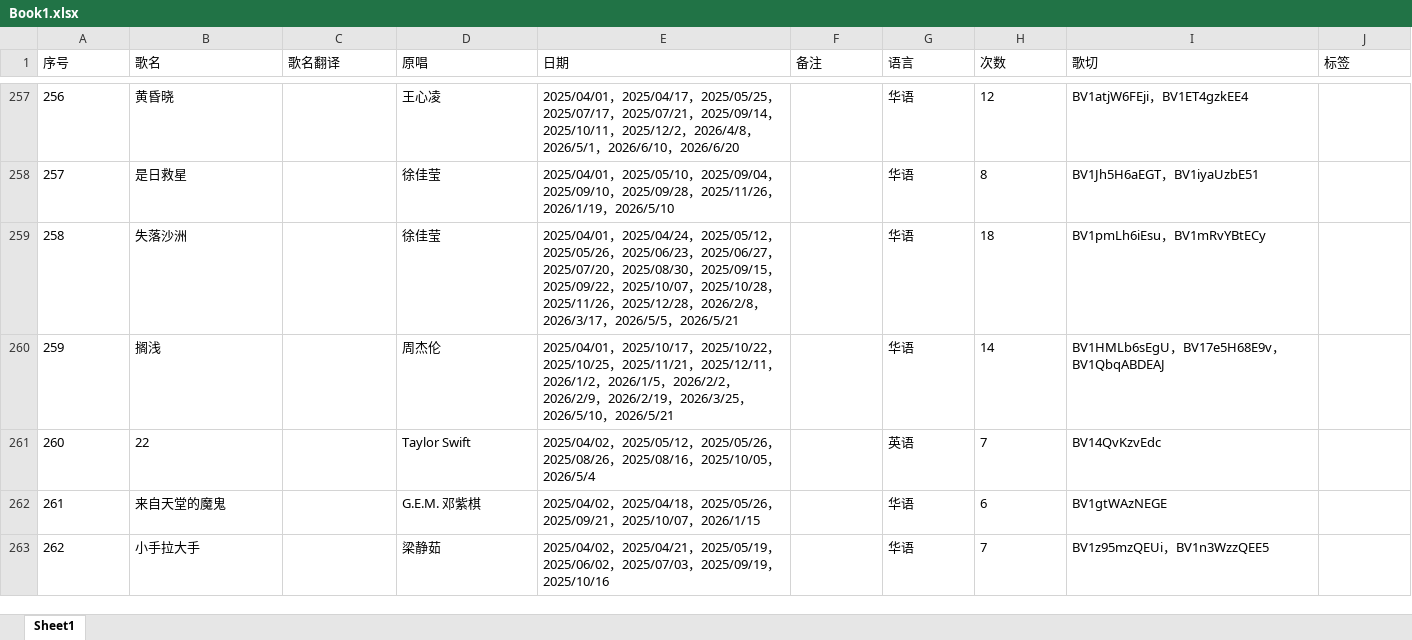
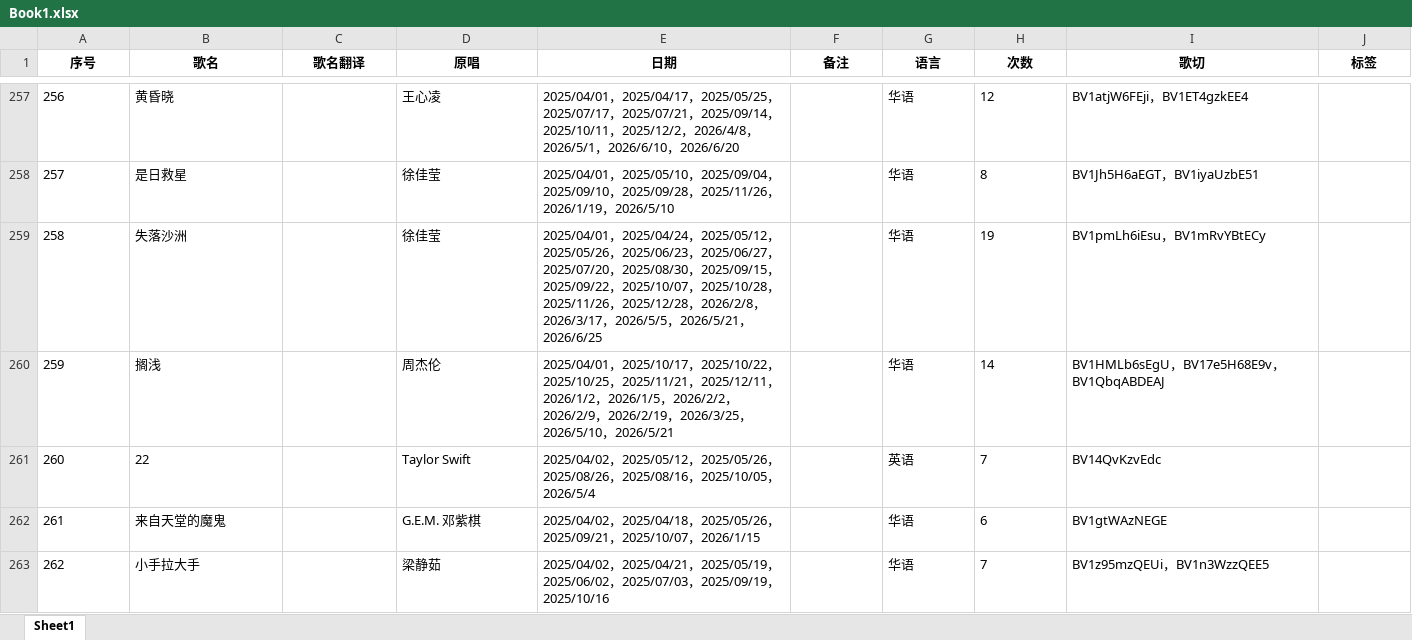
Before and after one commit to mit3urifans/mit3uri-song-list, an Excel workbook: scripts/Book1.xlsx, sheet Sheet1, drawn as a sheet; only a part is shown, gaps mark what is left out; values as stored, in another font and other column widths than the file's, no borders; the diff covers the shown part only; the diff names each change by its address in the sheet, - before the commit and + after, or states it on an @@ line.

```diff
--- a/scripts/Book1.xlsx (sheet Sheet1)
+++ b/scripts/Book1.xlsx (sheet Sheet1)
@@ A1:J1 bold: off → on, alignment: left → center @@
-E259 (日期): …，2026/5/21
+E259 (日期): …，2026/5/21，2026/6/25
-H259 (次数): 18
+H259 (次数): 19
```
Also changed, not shown: 2 added rows and 87 edited cells elsewhere in this sheet, 1 other file.
